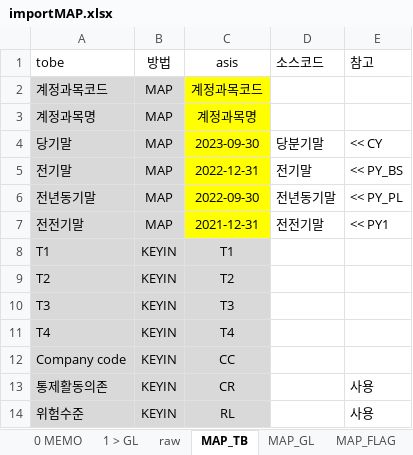
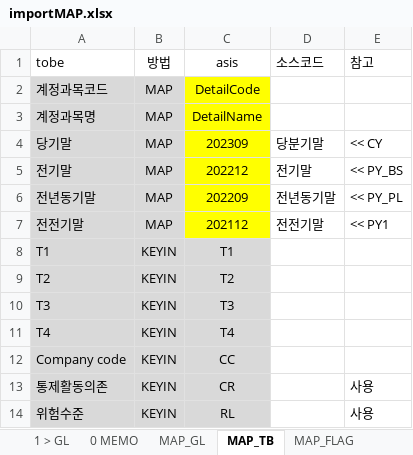
Before and after one commit to kinphw/ExcelPar, an Excel workbook: MapForm/importMAP.xlsx, sheet MAP_TB, drawn as a sheet; values as stored, in another font and other column widths than the file's, no borders; the diff names each change by its address in the sheet, - before the commit and + after, or states it on an @@ line.

```diff
--- a/MapForm/importMAP.xlsx (sheet MAP_TB)
+++ b/MapForm/importMAP.xlsx (sheet MAP_TB)
-sheet tab: raw
@@ sheet tab order changed: 1 > GL | 0 MEMO | MAP_GL | MAP_TB | MAP_FLAG @@
-C2 (asis): 계정과목코드
+C2 (asis): DetailCode
-C3 (asis): 계정과목명
+C3 (asis): DetailName
-C4 (asis): 2023-09-30
+C4 (asis): 202309
-C5 (asis): 2022-12-31
+C5 (asis): 202212
-C6 (asis): 2022-09-30
+C6 (asis): 202209
-C7 (asis): 2021-12-31
+C7 (asis): 202112
```
Also changed, not shown: sheet 0 MEMO, sheet MAP_GL, sheet MAP_FLAG, MapForm/TBGL_Recon.xlsx, MapForm/acctMAP.xlsx, 9 other files.
